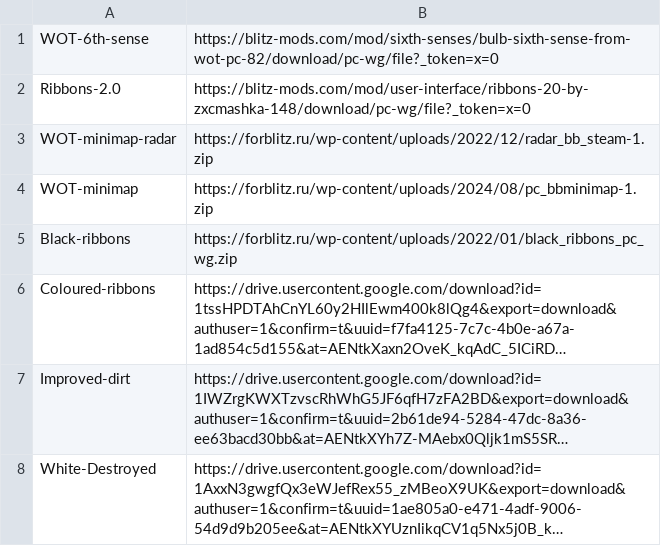
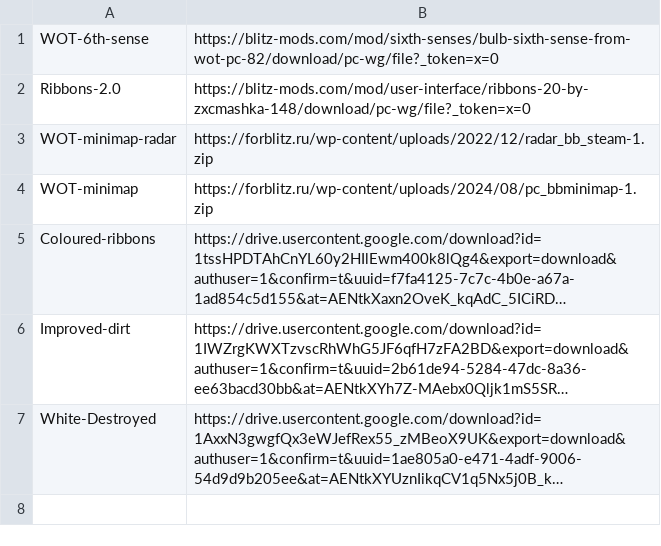
Before and after one commit to RickOnGit/RickWotbMods, a CSV file: files/mods/battle-ui.csv, drawn as a sheet; long unchanged cells end in …; the diff names each change by its address in the sheet, - before the commit and + after, or states it on an @@ line.

```diff
--- a/files/mods/battle-ui.csv
+++ b/files/mods/battle-ui.csv
-row 5: Black-ribbons | https://forblitz.ru/wp-content/uploads/2022/01/black_ribbons_pc_wg.zip
```
Also changed, not shown: files/tanks.csv.
